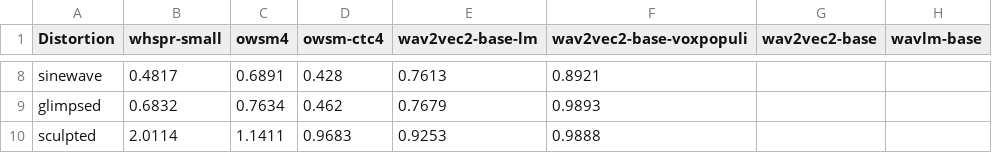
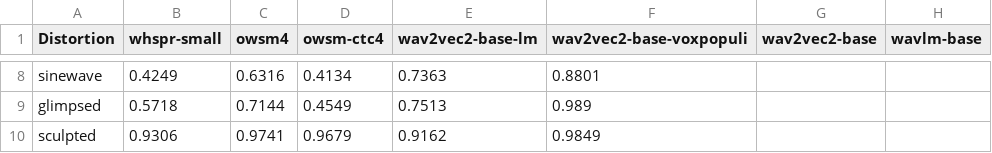
Before and after one commit to jiangyuezhu03/distorted_speech, a CSV file: mer_summary.csv, drawn as a sheet; only a part is shown, gaps mark what is left out; the diff covers the shown part only; the diff names each change by its address in the sheet, - before the commit and + after, or states it on an @@ line.

Commit message:
added summary table

```diff
--- a/mer_summary.csv
+++ b/mer_summary.csv
-B8 (whspr-small): 0.4817
+B8 (whspr-small): 0.4249
-C8 (owsm4): 0.6891
+C8 (owsm4): 0.6316
-D8 (owsm-ctc4): 0.428
+D8 (owsm-ctc4): 0.4134
-E8 (wav2vec2-base-lm): 0.7613
+E8 (wav2vec2-base-lm): 0.7363
-F8 (wav2vec2-base-voxpopuli): 0.8921
+F8 (wav2vec2-base-voxpopuli): 0.8801
-B9 (whspr-small): 0.6832
+B9 (whspr-small): 0.5718
-C9 (owsm4): 0.7634
+C9 (owsm4): 0.7144
-D9 (owsm-ctc4): 0.462
+D9 (owsm-ctc4): 0.4549
-E9 (wav2vec2-base-lm): 0.7679
+E9 (wav2vec2-base-lm): 0.7513
-F9 (wav2vec2-base-voxpopuli): 0.9893
+F9 (wav2vec2-base-voxpopuli): 0.989
-B10 (whspr-small): 2.0114
+B10 (whspr-small): 0.9306
-C10 (owsm4): 1.1411
+C10 (owsm4): 0.9741
-D10 (owsm-ctc4): 0.9683
+D10 (owsm-ctc4): 0.9679
-E10 (wav2vec2-base-lm): 0.9253
+E10 (wav2vec2-base-lm): 0.9162
-F10 (wav2vec2-base-voxpopuli): 0.9888
+F10 (wav2vec2-base-voxpopuli): 0.9849
```
Also changed, not shown: 31 edited cells elsewhere in this file.
